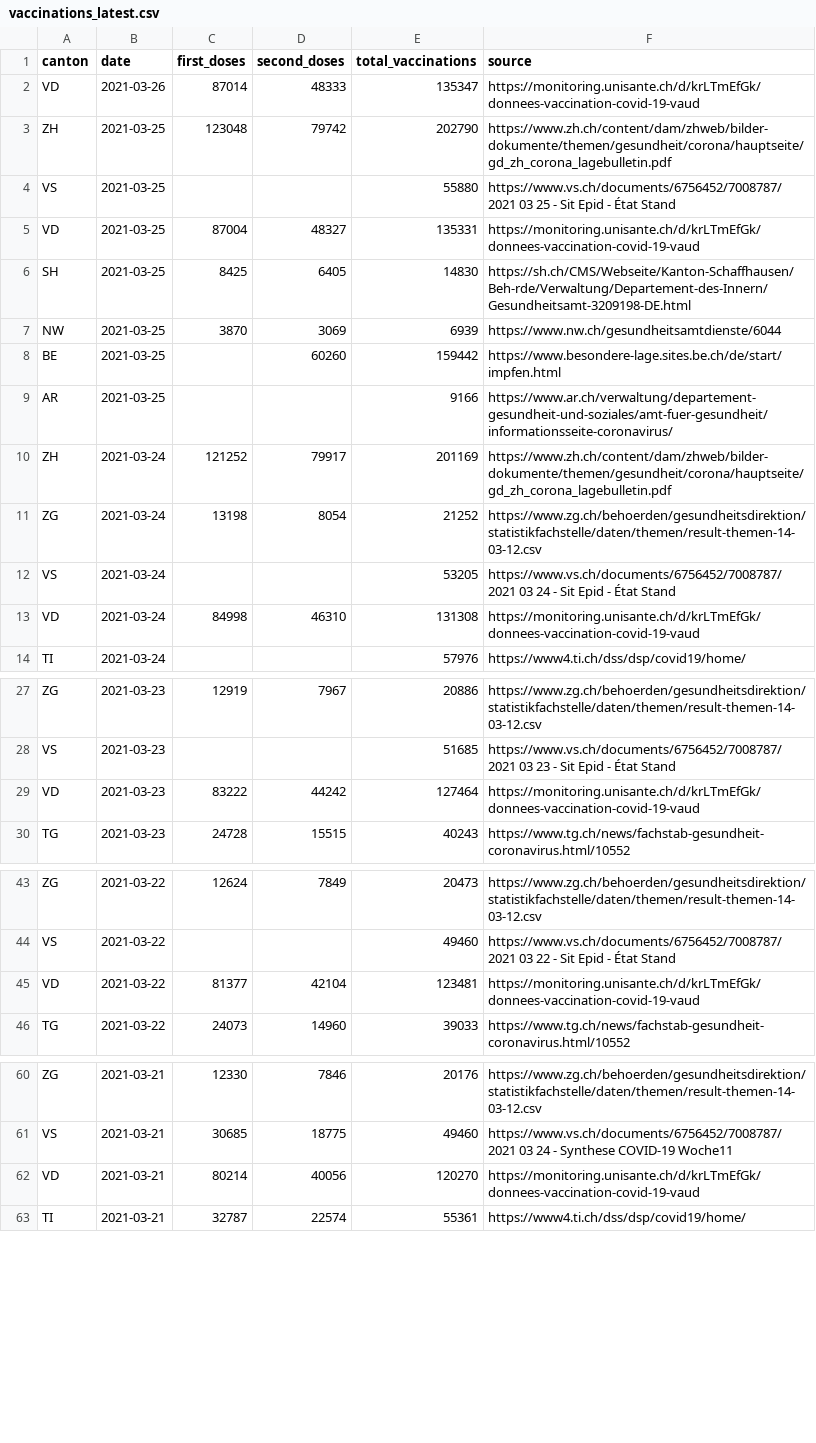
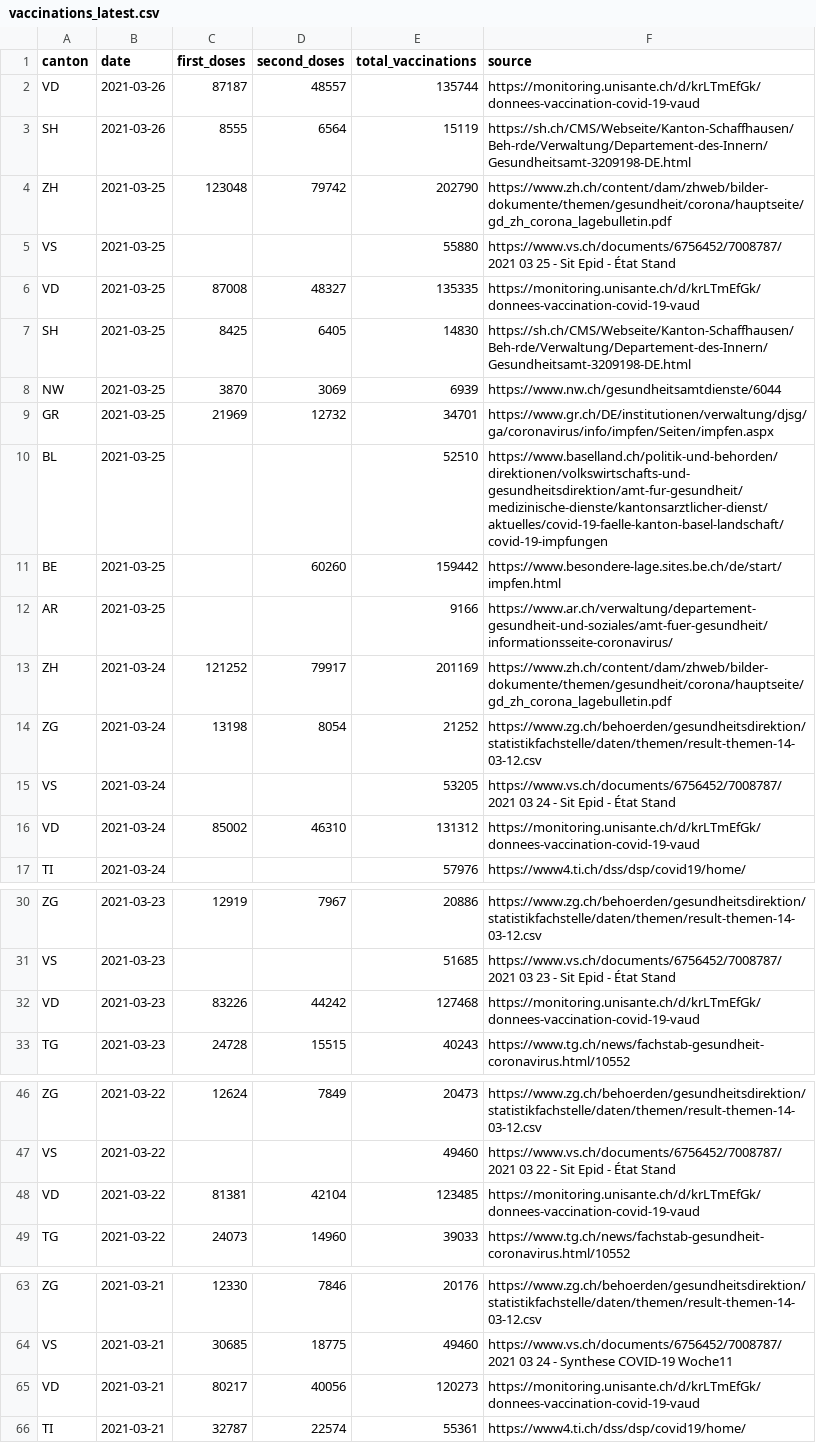
Before and after one commit to n0rdlicht/ch-vaccinations, a CSV file: data/vaccinations_latest.csv, drawn as a sheet; only a part is shown, gaps mark what is left out; the diff covers the shown part only.

```diff
--- a/data/vaccinations_latest.csv
+++ b/data/vaccinations_latest.csv
@@ -1,8 +1,11 @@
 canton,date,first_doses,second_doses,total_vaccinations,source
-VD,2021-03-26,87014,48333,135347,https://monitoring.unisante.ch/d/krLTmEfGk/donnees-vaccination-covid-19-vaud
+VD,2021-03-26,87187,48557,135744,https://monitoring.unisante.ch/d/krLTmEfGk/donnees-vaccination-covid-19-vaud
+SH,2021-03-26,8555,6564,15119,https://sh.ch/CMS/Webseite/Kanton-Schaffhausen/Beh-rde/Verwaltung/Departement-des-Innern/Gesundheitsamt-3209198-DE.html
 ZH,2021-03-25,123048,79742,202790,https://www.zh.ch/content/dam/zhweb/bilder-dokumente/themen/gesundheit/corona/hauptseite/gd_zh_corona_lagebulletin.pdf
 VS,2021-03-25,,,55880,https://www.vs.ch/documents/6756452/7008787/2021 03 25 - Sit Epid - État Stand
-VD,2021-03-25,87004,48327,135331,https://monitoring.unisante.ch/d/krLTmEfGk/donnees-vaccination-covid-19-vaud
+VD,2021-03-25,87008,48327,135335,https://monitoring.unisante.ch/d/krLTmEfGk/donnees-vaccination-covid-19-vaud
 SH,2021-03-25,8425,6405,14830,https://sh.ch/CMS/Webseite/Kanton-Schaffhausen/Beh-rde/Verwaltung/Departement-des-Innern/Gesundheitsamt-3209198-DE.html
 NW,2021-03-25,3870,3069,6939,https://www.nw.ch/gesundheitsamtdienste/6044
+GR,2021-03-25,21969,12732,34701,https://www.gr.ch/DE/institutionen/verwaltung/djsg/ga/coronavirus/info/impfen/Seiten/impfen.aspx
+BL,2021-03-25,,,52510,https://www.baselland.ch/politik-und-behorden/direktionen/volkswirtschafts-und-gesundheitsdirektion/amt-fur-gesundheit/medizinische-dienste/kantonsarztlicher-dienst/aktuelles/covid-19-faelle-kanton-basel-landschaft/covid-19-impfungen
 BE,2021-03-25,,60260,159442,https://www.besondere-lage.sites.be.ch/de/start/impfen.html
@@ -12,3 +15,3 @@ ZG,2021-03-24,13198,8054,21252,https://www.zg.ch/behoerden/gesundheitsdirektion/
 VS,2021-03-24,,,53205,https://www.vs.ch/documents/6756452/7008787/2021 03 24 - Sit Epid - État Stand
-VD,2021-03-24,84998,46310,131308,https://monitoring.unisante.ch/d/krLTmEfGk/donnees-vaccination-covid-19-vaud
+VD,2021-03-24,85002,46310,131312,https://monitoring.unisante.ch/d/krLTmEfGk/donnees-vaccination-covid-19-vaud
 TI,2021-03-24,,,57976,https://www4.ti.ch/dss/dsp/covid19/home/
@@ -28,3 +31,3 @@ ZG,2021-03-23,12919,7967,20886,https://www.zg.ch/behoerden/gesundheitsdirektion/
 VS,2021-03-23,,,51685,https://www.vs.ch/documents/6756452/7008787/2021 03 23 - Sit Epid - État Stand
-VD,2021-03-23,83222,44242,127464,https://monitoring.unisante.ch/d/krLTmEfGk/donnees-vaccination-covid-19-vaud
+VD,2021-03-23,83226,44242,127468,https://monitoring.unisante.ch/d/krLTmEfGk/donnees-vaccination-covid-19-vaud
 TG,2021-03-23,24728,15515,40243,https://www.tg.ch/news/fachstab-gesundheit-coronavirus.html/10552
@@ -44,3 +47,3 @@ ZG,2021-03-22,12624,7849,20473,https://www.zg.ch/behoerden/gesundheitsdirektion/
 VS,2021-03-22,,,49460,https://www.vs.ch/documents/6756452/7008787/2021 03 22 - Sit Epid - État Stand
-VD,2021-03-22,81377,42104,123481,https://monitoring.unisante.ch/d/krLTmEfGk/donnees-vaccination-covid-19-vaud
+VD,2021-03-22,81381,42104,123485,https://monitoring.unisante.ch/d/krLTmEfGk/donnees-vaccination-covid-19-vaud
 TG,2021-03-22,24073,14960,39033,https://www.tg.ch/news/fachstab-gesundheit-coronavirus.html/10552
@@ -61,3 +64,3 @@ ZG,2021-03-21,12330,7846,20176,https://www.zg.ch/behoerden/gesundheitsdirektion/
 VS,2021-03-21,30685,18775,49460,https://www.vs.ch/documents/6756452/7008787/2021 03 24 - Synthese COVID-19 Woche11
-VD,2021-03-21,80214,40056,120270,https://monitoring.unisante.ch/d/krLTmEfGk/donnees-vaccination-covid-19-vaud
+VD,2021-03-21,80217,40056,120273,https://monitoring.unisante.ch/d/krLTmEfGk/donnees-vaccination-covid-19-vaud
 TI,2021-03-21,32787,22574,55361,https://www4.ti.ch/dss/dsp/covid19/home/
```
Also changed, not shown: 72 edited cells elsewhere in this file, data/vaccination_data_total.csv, 1 other file.
